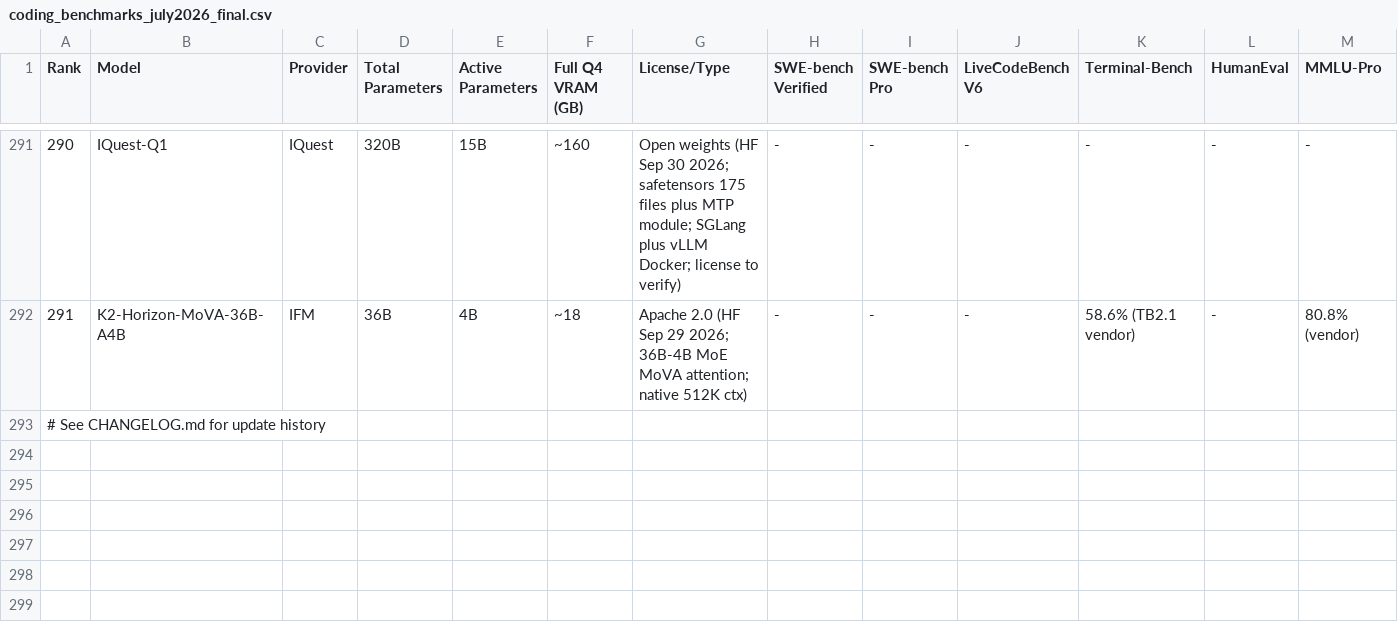
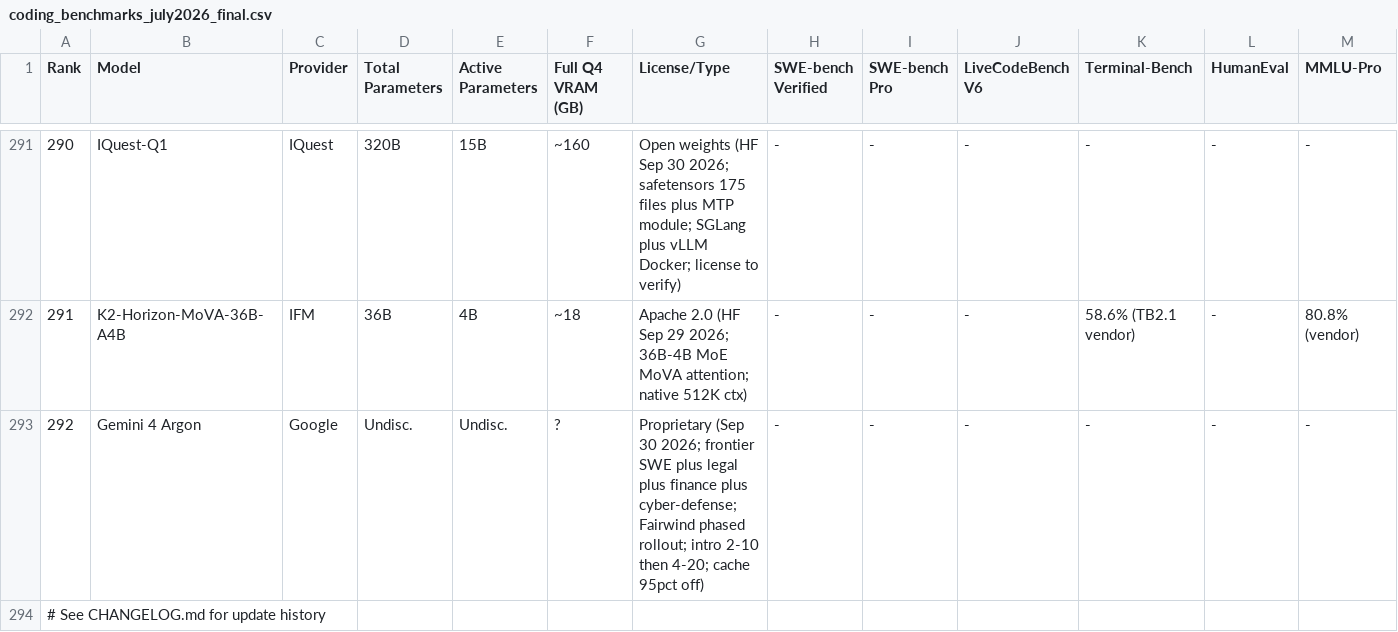
Before and after one commit to sachindeepcleaning-coder/ai-tracker, a CSV file: coding_benchmarks_july2026_final.csv, drawn as a sheet; only a part is shown, gaps mark what is left out; rows hold the shown columns only; the diff names each change by its address in the sheet, - before the commit and + after, or states it on an @@ line.

Commit message:
feat(data): Oct 1 - Gemini 4 Argon frontier (rank 292)

```diff
--- a/coding_benchmarks_july2026_final.csv
+++ b/coding_benchmarks_july2026_final.csv
+row 293: 292 | Gemini 4 Argon | Google | Undisc. | Undisc. | ? | Proprietary (Sep 30 2026; frontier SWE plus legal plus finance plus cyber-defense; Fairwind phased rollout; intro 2-10 then 4-20; cache 95pct off) | - | - | - | - | - | -
```
Also changed, not shown: 8 other files.
